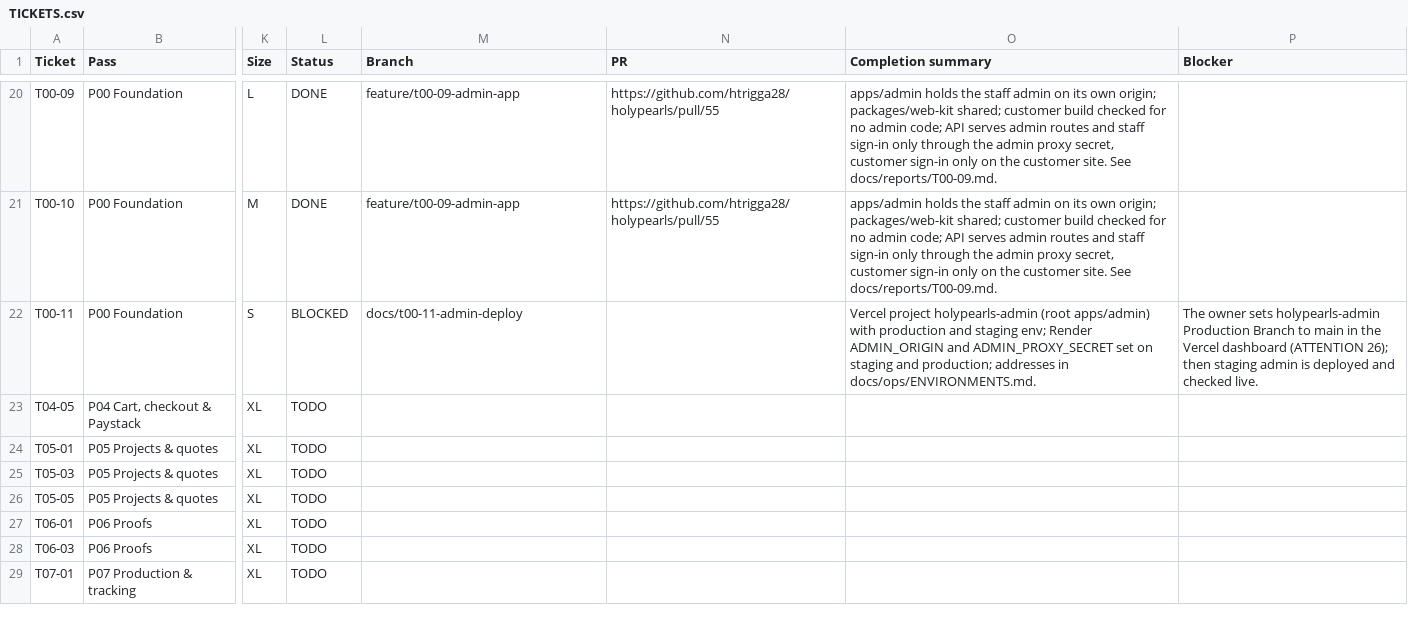
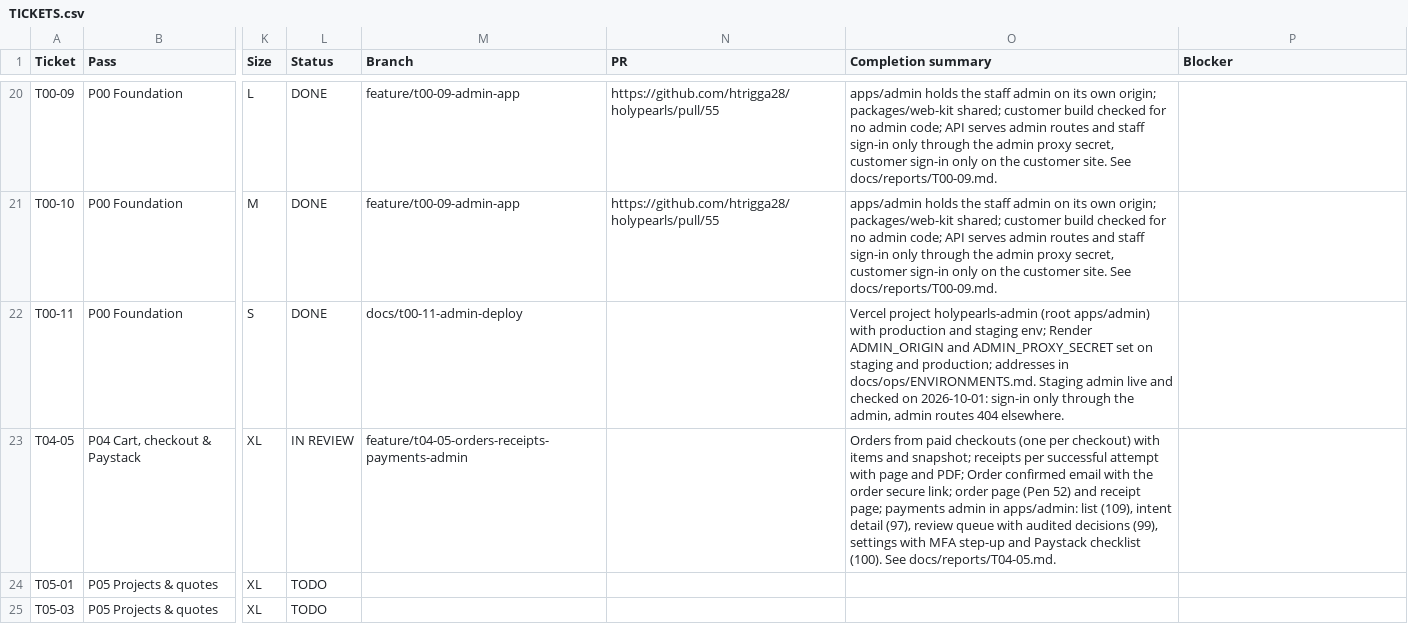
Before and after one commit to holyworthh/holypearls, a CSV file: docs/tracker/TICKETS.csv, drawn as a sheet; only a part is shown, gaps mark what is left out; the shorter side is filled out with more unchanged rows; the diff names each change by its address in the sheet, - before the commit and + after, or states it on an @@ line.

Commit message:
feat(t04-05): orders, receipts and the payments admin
A confirmed payment now makes the order from the checkout's frozen
snapshot (one per checkout), a receipt per successful attempt, and an
"Order confirmed" email with the order's secure link, all in the
payment's transaction. Customers get an order page (Pen 52) and a
receipt page with a PDF made from the same record.

The admin app gains the payments list (Pen 109), intent detail (Pen 97),
the review queue with audited decisions (Pen 99) and payment settings
with an authenticator step-up and the Paystack setup checklist (Pen 100).
Methods the Paystack account doesn't support can't be switched on.

```diff
--- a/docs/tracker/TICKETS.csv
+++ b/docs/tracker/TICKETS.csv
-L22 (Status): BLOCKED
+L22 (Status): DONE
-O22 (Completion summary): …in docs/ops/ENVIRONMENTS.md.
+O22 (Completion summary): …in docs/ops/ENVIRONMENTS.md. Staging admin live and checked on 2026-10-01: sign-in only through the admin, admin routes 404 elsewhere.
-P22 (Blocker): The owner sets holypearls-admin Production Branch to main in the Vercel dashboard (ATTENTION 26); then staging admin is deployed and checked live.
+P22 (Blocker): (empty)
-L23 (Status): TODO
+L23 (Status): IN REVIEW
-M23 (Branch): (empty)
+M23 (Branch): feature/t04-05-orders-receipts-payments-admin
-O23 (Completion summary): (empty)
+O23 (Completion summary): Orders from paid checkouts (one per checkout) with items and snapshot; receipts per successful attempt with page and PDF; Order confirmed email with the order secure link; order page (Pen 52) and receipt page; payments admin in apps/admin: list (109), intent detail (97), review queue with audited decisions (99), settings with MFA step-up and Paystack checklist (100). See docs/reports/T04-05.md.
```
Also changed, not shown: 40 other files.
